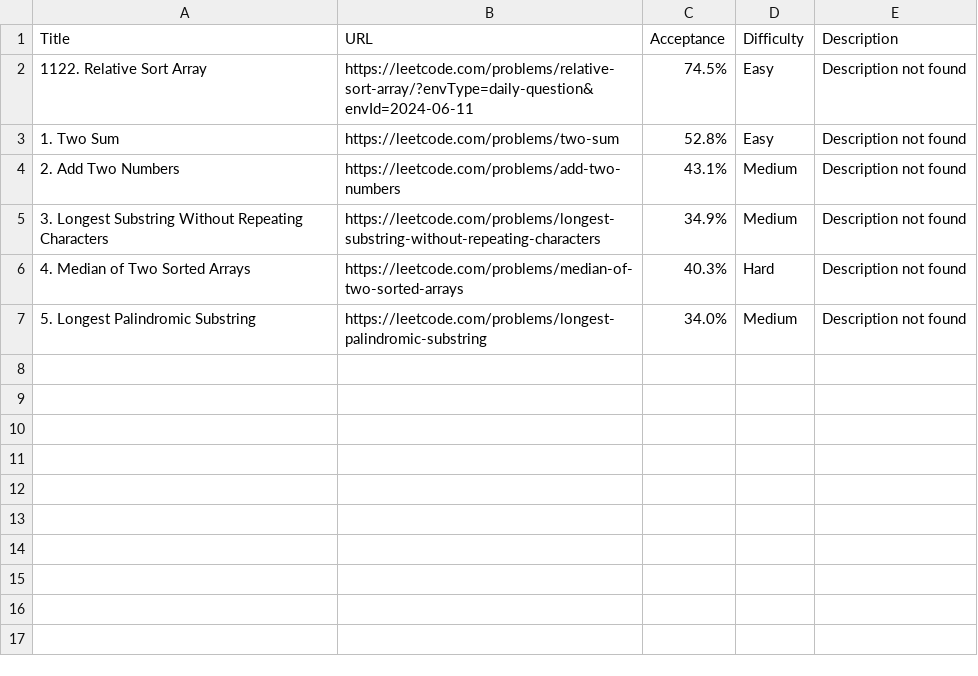
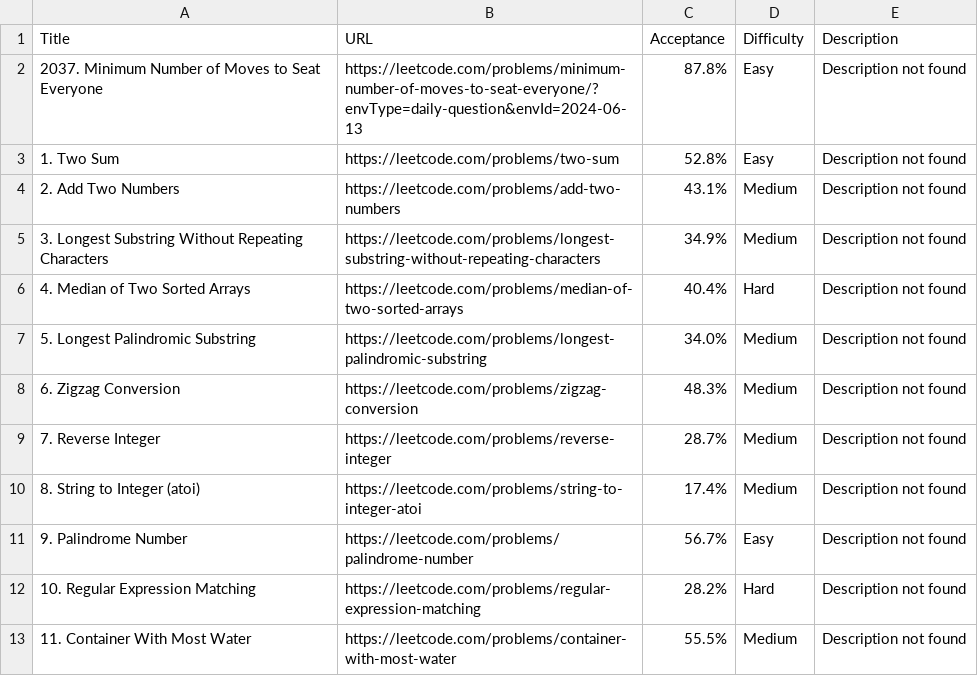
Before and after one commit to deepanshgandhi/LeetSummarizer, a CSV file: Scraping/problemset.csv, drawn as a sheet.

Commit message:
Normal scraping for questions

```diff
--- a/Scraping/problemset.csv
+++ b/Scraping/problemset.csv
@@ -1,3 +1,3 @@
 Title,URL,Acceptance,Difficulty,Description
-1122. Relative Sort Array,https://leetcode.com/problems/relative-sort-array/?envType=daily-question&envId=2024-06-11,74.5%,Easy,Description not found
+2037. Minimum Number of Moves to Seat Everyone,https://leetcode.com/problems/minimum-number-of-moves-to-seat-everyone/?envType=daily-question&envId=2024-06-13,87.8%,Easy,Description not found
 1. Two Sum,https://leetcode.com/problems/two-sum,52.8%,Easy,Description not found
@@ -5,3 +5,9 @@ Title,URL,Acceptance,Difficulty,Description
 3. Longest Substring Without Repeating Characters,https://leetcode.com/problems/longest-substring-without-repeating-characters,34.9%,Medium,Description not found
-4. Median of Two Sorted Arrays,https://leetcode.com/problems/median-of-two-sorted-arrays,40.3%,Hard,Description not found
+4. Median of Two Sorted Arrays,https://leetcode.com/problems/median-of-two-sorted-arrays,40.4%,Hard,Description not found
 5. Longest Palindromic Substring,https://leetcode.com/problems/longest-palindromic-substring,34.0%,Medium,Description not found
+6. Zigzag Conversion,https://leetcode.com/problems/zigzag-conversion,48.3%,Medium,Description not found
+7. Reverse Integer,https://leetcode.com/problems/reverse-integer,28.7%,Medium,Description not found
+8. String to Integer (atoi),https://leetcode.com/problems/string-to-integer-atoi,17.4%,Medium,Description not found
+9. Palindrome Number,https://leetcode.com/problems/palindrome-number,56.7%,Easy,Description not found
+10. Regular Expression Matching,https://leetcode.com/problems/regular-expression-matching,28.2%,Hard,Description not found
+11. Container With Most Water,https://leetcode.com/problems/container-with-most-water,55.5%,Medium,Description not found
```
Also changed, not shown: 13 other files.
